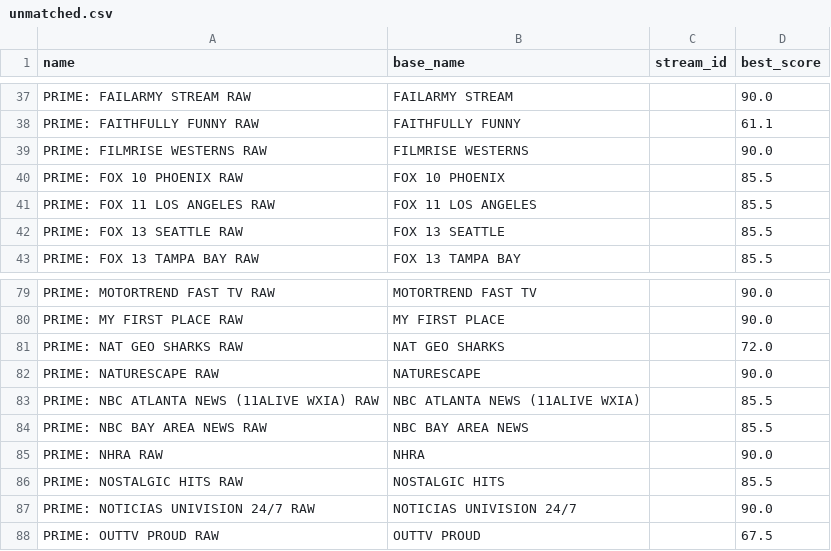
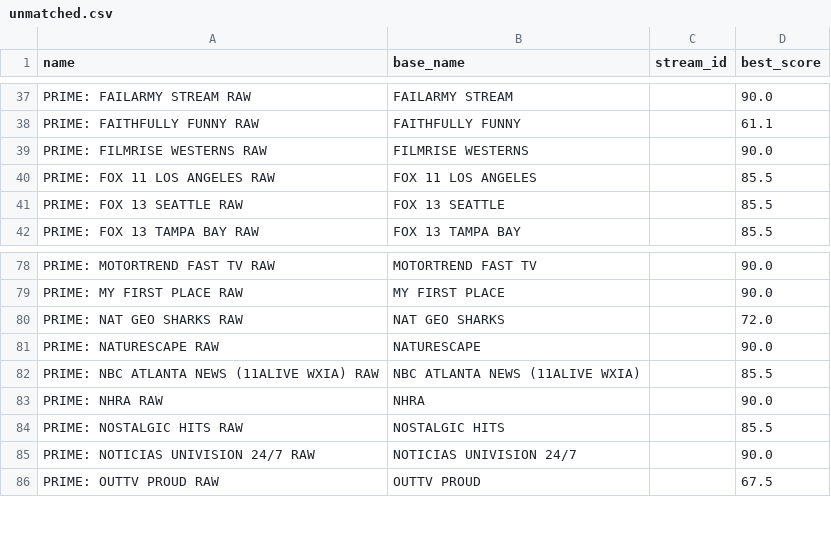
Before and after one commit to theuauchessclub/uau-backend, a CSV file: primevideo-epg/unmatched.csv, drawn as a sheet; only a part is shown, gaps mark what is left out.

```diff
--- a/primevideo-epg/unmatched.csv
+++ b/primevideo-epg/unmatched.csv
@@ -39,3 +39,2 @@ PRIME: FAITHFULLY FUNNY RAW,FAITHFULLY FUNNY,,61.1
 PRIME: FILMRISE WESTERNS RAW,FILMRISE WESTERNS,,90.0
-PRIME: FOX 10 PHOENIX RAW,FOX 10 PHOENIX,,85.5
 PRIME: FOX 11 LOS ANGELES RAW,FOX 11 LOS ANGELES,,85.5
@@ -83,3 +82,2 @@ PRIME: NATURESCAPE RAW,NATURESCAPE,,90.0
 PRIME: NBC ATLANTA NEWS (11ALIVE WXIA) RAW,NBC ATLANTA NEWS (11ALIVE WXIA),,85.5
-PRIME: NBC BAY AREA NEWS RAW,NBC BAY AREA NEWS,,85.5
 PRIME: NHRA RAW,NHRA,,90.0
```
Also changed, not shown: primevideo-epg/match-report.csv, 8 other files.
